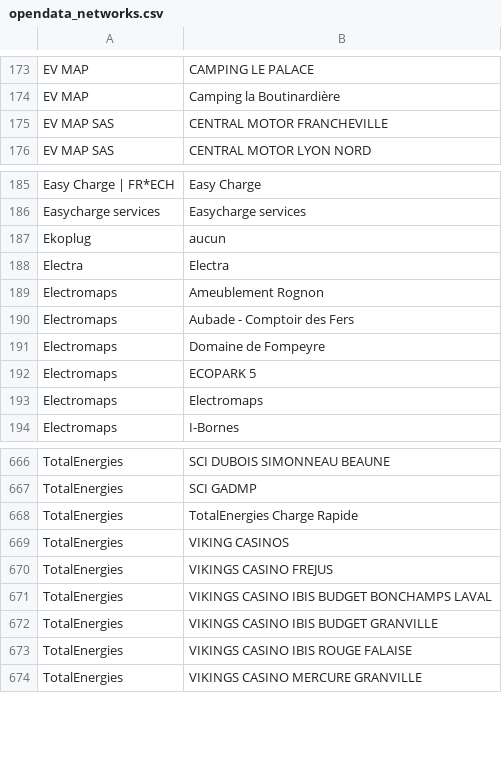
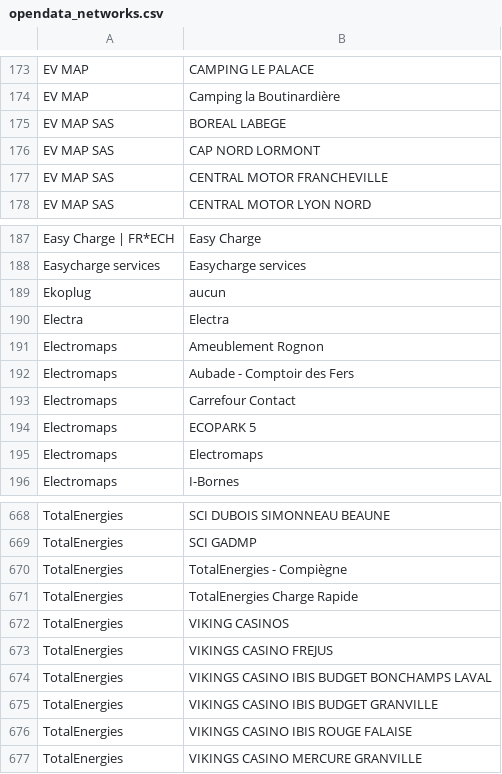
Before and after one commit to guiohm/ref-EU-EVSE, a CSV file: opendata_networks.csv, drawn as a sheet; only a part is shown, gaps mark what is left out.

```diff
--- a/opendata_networks.csv
+++ b/opendata_networks.csv
@@ -174,2 +174,4 @@ EV MAP,CAMPING LE PALACE
 EV MAP,Camping la Boutinardière
+EV MAP SAS,BOREAL LABEGE
+EV MAP SAS,CAP NORD LORMONT
 EV MAP SAS,CENTRAL MOTOR FRANCHEVILLE
@@ -190,3 +192,3 @@ Electromaps,Ameublement Rognon
 Electromaps,Aubade - Comptoir des Fers
-Electromaps,Domaine de Fompeyre
+Electromaps,Carrefour Contact
 Electromaps,ECOPARK 5
@@ -667,2 +669,3 @@ TotalEnergies,SCI DUBOIS SIMONNEAU BEAUNE
 TotalEnergies,SCI GADMP
+TotalEnergies,TotalEnergies - Compiègne
 TotalEnergies,TotalEnergies Charge Rapide
```
Also changed, not shown: history.csv, 4 other files.
